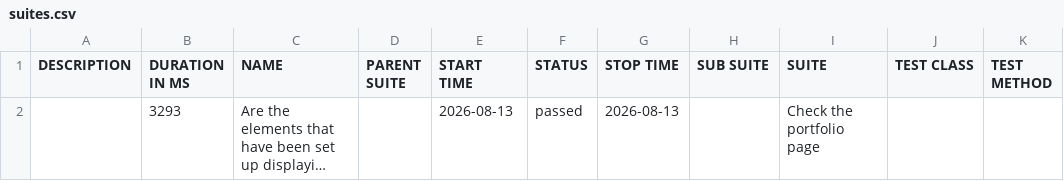
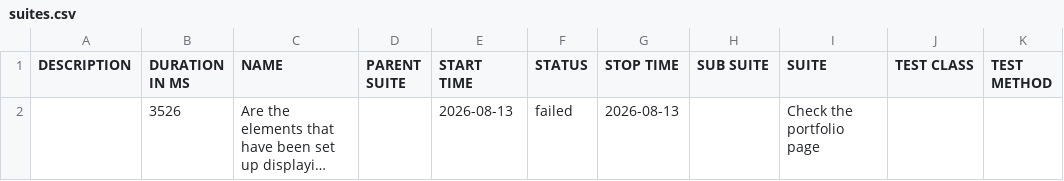
Before and after one commit to suryana-code/MyPortfolio-CICD, a CSV file: data/suites.csv, drawn as a sheet; long unchanged cells end in …; the diff names each change by its address in the sheet, - before the commit and + after, or states it on an @@ line.

```diff
--- a/data/suites.csv
+++ b/data/suites.csv
-B2 (DURATION IN MS): 3293
+B2 (DURATION IN MS): 3526
-F2 (STATUS): passed
+F2 (STATUS): failed
```
Also changed, not shown: 26 other files.
